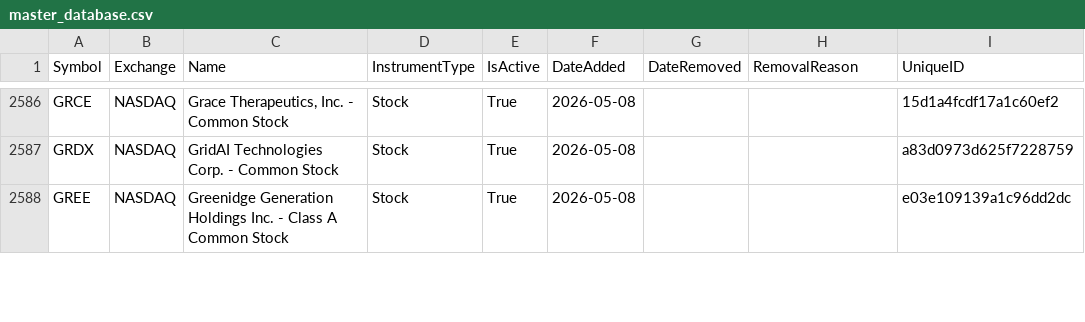
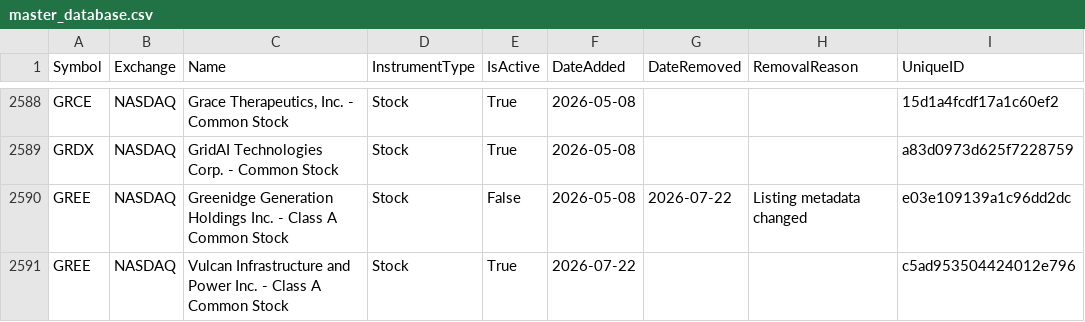
Before and after one commit to mrft/ticker-chronicle, a CSV file: data/master_database.csv, drawn as a sheet; only a part is shown, gaps mark what is left out; the diff covers the shown part only.

```diff
--- a/data/master_database.csv
+++ b/data/master_database.csv
@@ -2587,2 +2589,3 @@ GRCE,NASDAQ,"Grace Therapeutics, Inc. - Common Stock",Stock,True,2026-05-08,,,15
 GRDX,NASDAQ,GridAI Technologies Corp. - Common Stock,Stock,True,2026-05-08,,,a83d0973d625f7228759
-GREE,NASDAQ,Greenidge Generation Holdings Inc. - Class A Common Stock,Stock,True,2026-05-08,,,e03e109139a1c96dd2dc
+GREE,NASDAQ,Greenidge Generation Holdings Inc. - Class A Common Stock,Stock,False,2026-05-08,2026-07-22,Listing metadata changed,e03e109139a1c96dd2dc
+GREE,NASDAQ,Vulcan Infrastructure and Power Inc. - Class A Common Stock,Stock,True,2026-07-22,,,c5ad953504424012e796
```
Also changed, not shown: 9 added rows and 30 edited cells elsewhere in this file, data/raw/nasdaq.csv, data/raw/nyse.csv, 1 other file.
